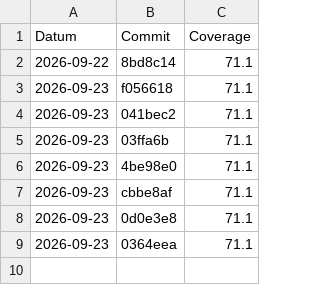
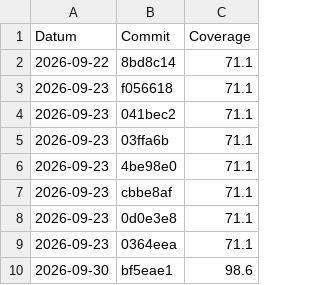
Before and after one commit to timeo2342/450-tictactest-mvk, a CSV file: coverage-history.csv, drawn as a sheet.

```diff
--- a/coverage-history.csv
+++ b/coverage-history.csv
@@ -9 +9,2 @@ Datum,Commit,Coverage
 2026-09-23,0364eea,71.1
+2026-09-30,bf5eae1,98.6
```
Also changed, not shown: 1 other file.
